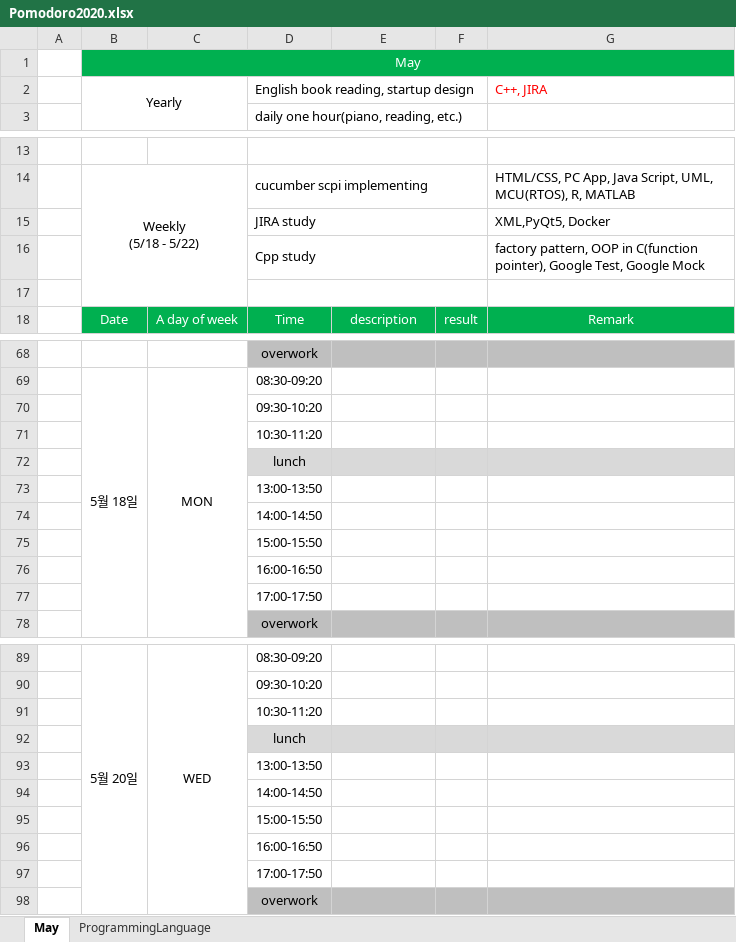
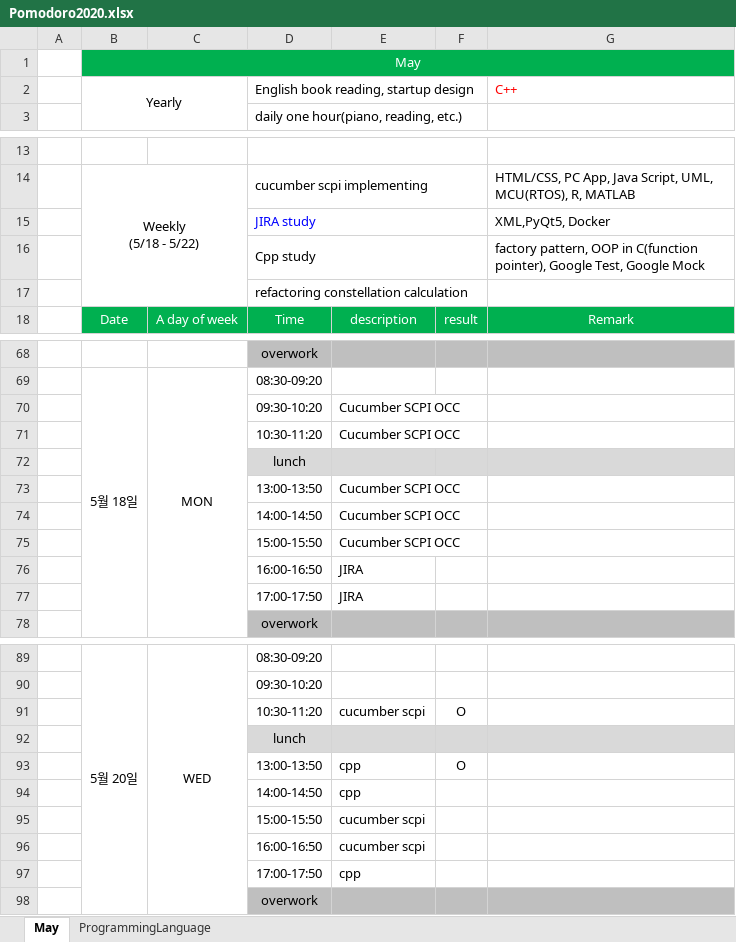
Before and after one commit to SangguKang/doc, an Excel workbook: Pomodoro2020.xlsx, sheet May, drawn as a sheet; only a part is shown, gaps mark what is left out; values as stored, in another font and other column widths than the file's, no borders; removed rows and columns are numbered as before the commit, all else as after; the diff names each change by its address in the sheet, - before the commit and + after, or states it on an @@ line.

Commit message:
update

```diff
--- a/Pomodoro2020.xlsx (sheet May)
+++ b/Pomodoro2020.xlsx (sheet May)
-G2: C++, JIRA
+G2: C++
-D15 text colour: black
+D15 text colour: #0000FF
-D17: (empty)
+D17: refactoring constellation calculation
-E70:E71: (empty)
+E70:E71: Cucumber SCPI OCC
-E73:E75: (empty)
+E73:E75: Cucumber SCPI OCC
-row 76:  |  |  | 16:00-16:50
-row 77:  |  |  | 17:00-17:50
+row 76:  |  |  | 16:00-16:50 | JIRA
+row 77:  |  |  | 17:00-17:50 | JIRA
-row 91:  |  |  | 10:30-11:20
+row 91:  |  |  | 10:30-11:20 | cucumber scpi | O
-row 93:  |  |  | 13:00-13:50
-row 94:  |  |  | 14:00-14:50
-row 95:  |  |  | 15:00-15:50
-row 96:  |  |  | 16:00-16:50
-row 97:  |  |  | 17:00-17:50
+row 93:  |  |  | 13:00-13:50 | cpp | O
+row 94:  |  |  | 14:00-14:50 | cpp
+row 95:  |  |  | 15:00-15:50 | cucumber scpi
+row 96:  |  |  | 16:00-16:50 | cucumber scpi
+row 97:  |  |  | 17:00-17:50 | cpp
```
